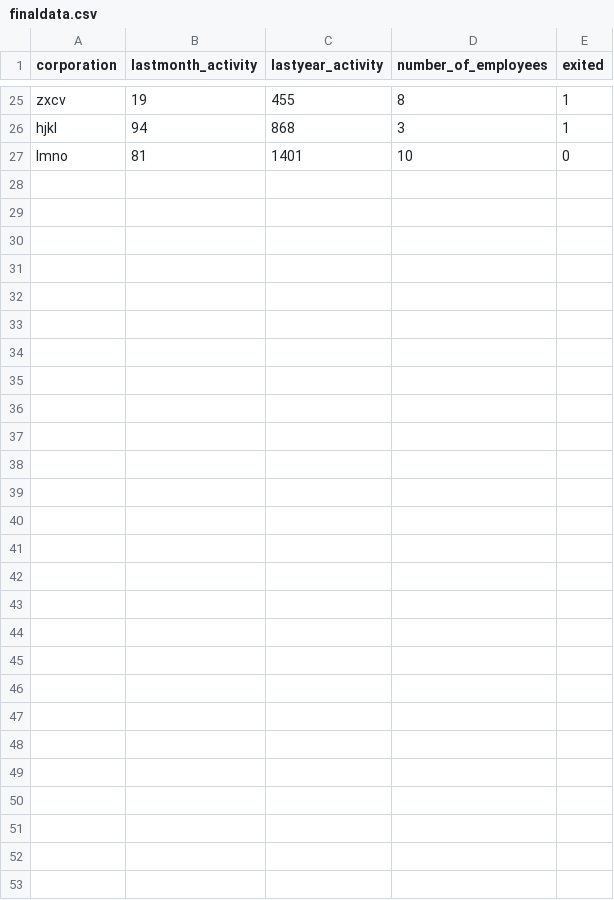
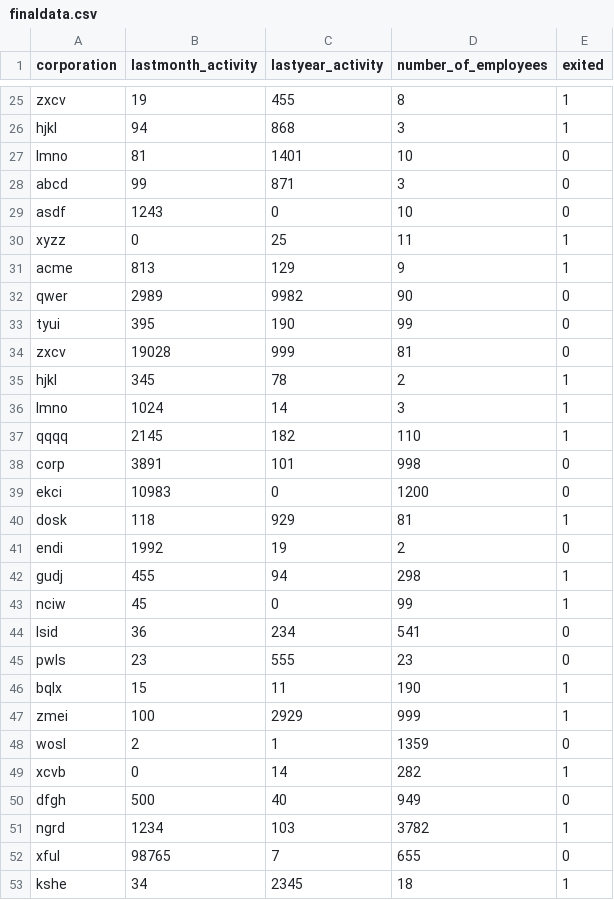
Before and after one commit to zsun316/Dynamic-Risk-Assessment-System, a CSV file: ingesteddata/finaldata.csv, drawn as a sheet; only a part is shown, gaps mark what is left out; the diff names each change by its address in the sheet, - before the commit and + after, or states it on an @@ line.

Commit message:
Modify ingestion data component

```diff
--- a/ingesteddata/finaldata.csv
+++ b/ingesteddata/finaldata.csv
+row 28: abcd | 99 | 871 | 3 | 0
+row 29: asdf | 1243 | 0 | 10 | 0
+row 30: xyzz | 0 | 25 | 11 | 1
+row 31: acme | 813 | 129 | 9 | 1
+row 32: qwer | 2989 | 9982 | 90 | 0
+row 33: tyui | 395 | 190 | 99 | 0
+row 34: zxcv | 19028 | 999 | 81 | 0
+row 35: hjkl | 345 | 78 | 2 | 1
+row 36: lmno | 1024 | 14 | 3 | 1
+row 37: qqqq | 2145 | 182 | 110 | 1
+row 38: corp | 3891 | 101 | 998 | 0
+row 39: ekci | 10983 | 0 | 1200 | 0
+row 40: dosk | 118 | 929 | 81 | 1
+row 41: endi | 1992 | 19 | 2 | 0
+row 42: gudj | 455 | 94 | 298 | 1
+row 43: nciw | 45 | 0 | 99 | 1
+row 44: lsid | 36 | 234 | 541 | 0
+row 45: pwls | 23 | 555 | 23 | 0
+row 46: bqlx | 15 | 11 | 190 | 1
+row 47: zmei | 100 | 2929 | 999 | 1
+row 48: wosl | 2 | 1 | 1359 | 0
+row 49: xcvb | 0 | 14 | 282 | 1
+row 50: dfgh | 500 | 40 | 949 | 0
+row 51: ngrd | 1234 | 103 | 3782 | 1
+row 52: xful | 98765 | 7 | 655 | 0
+row 53: kshe | 34 | 2345 | 18 | 1
```
Also changed, not shown: 2 other files.
